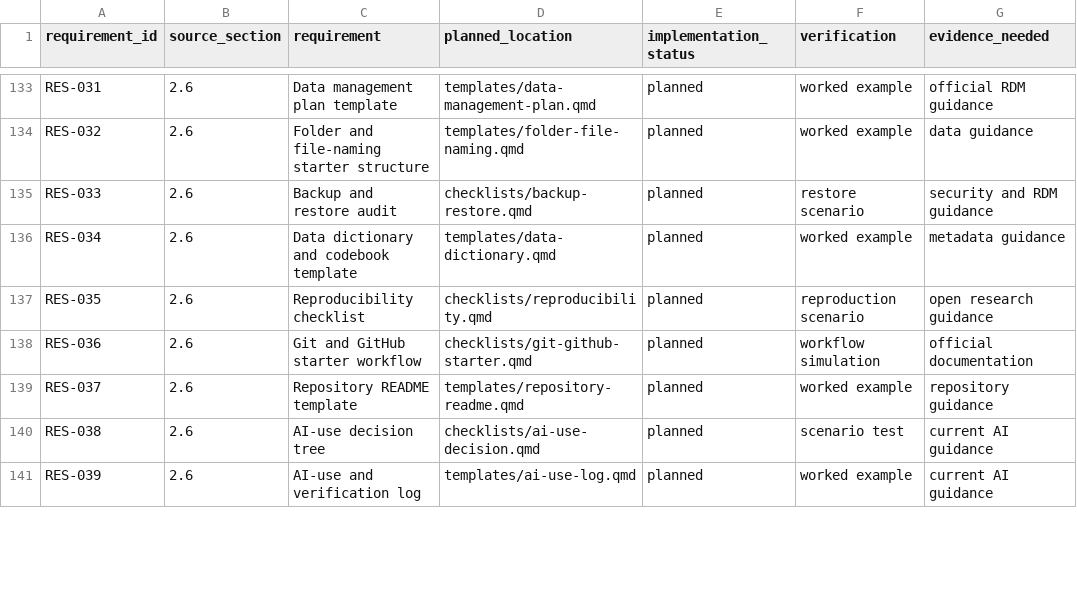
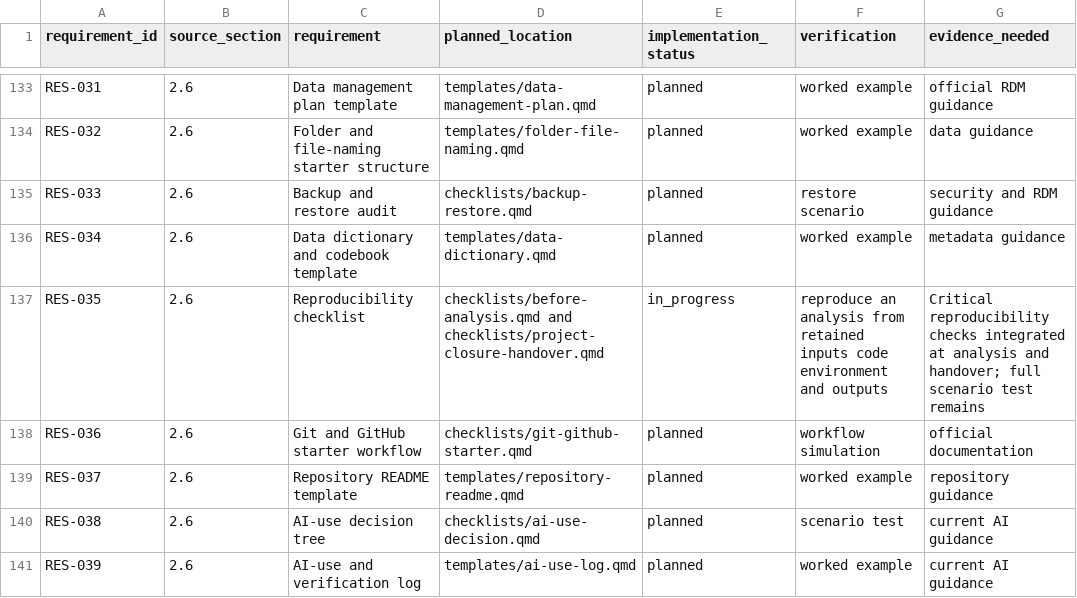
Before and after one commit to hareshsuppiah/handbook-for-the-recently-enrolled, a CSV file: planning/requirements-checklist.csv, drawn as a sheet; only a part is shown, gaps mark what is left out; the diff covers the shown part only.

Commit message:
Correct handbook prototype and checklist system

```diff
--- a/planning/requirements-checklist.csv
+++ b/planning/requirements-checklist.csv
@@ -136,3 +136,3 @@ RES-033,2.6,"Backup and restore audit","checklists/backup-restore.qmd",planned,"
 RES-034,2.6,"Data dictionary and codebook template","templates/data-dictionary.qmd",planned,"worked example","metadata guidance"
-RES-035,2.6,"Reproducibility checklist","checklists/reproducibility.qmd",planned,"reproduction scenario","open research guidance"
+RES-035,2.6,"Reproducibility checklist","checklists/before-analysis.qmd and checklists/project-closure-handover.qmd",in_progress,"reproduce an analysis from retained inputs code environment and outputs","Critical reproducibility checks integrated at analysis and handover; full scenario test remains"
 RES-036,2.6,"Git and GitHub starter workflow","checklists/git-github-starter.qmd",planned,"workflow simulation","official documentation"
```
Also changed, not shown: 55 edited cells elsewhere in this file, research/source-register.csv, 51 other files.
